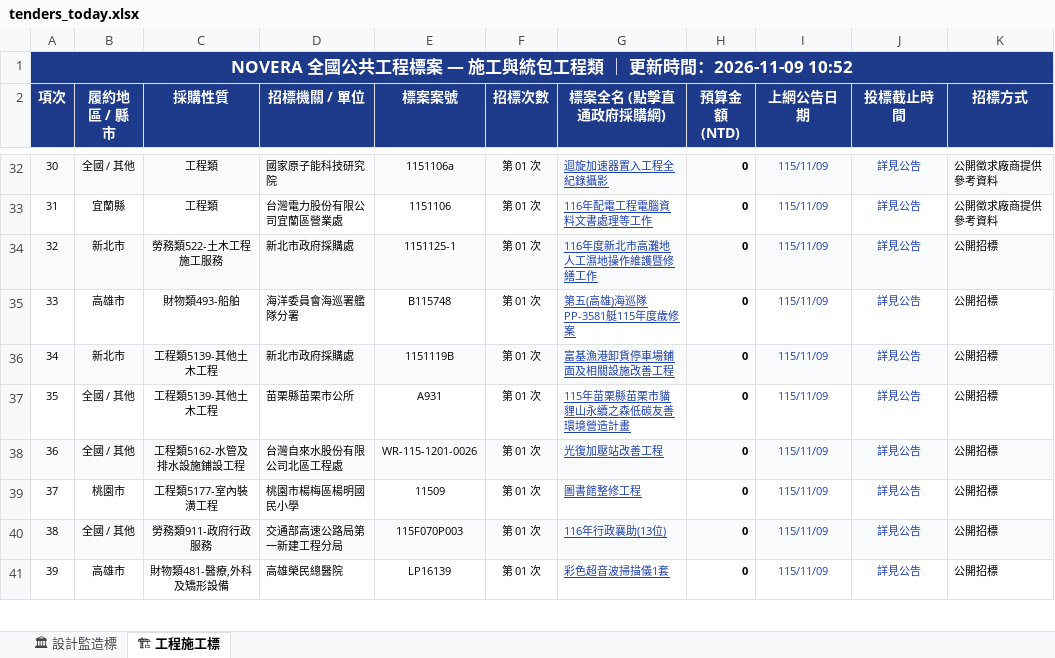
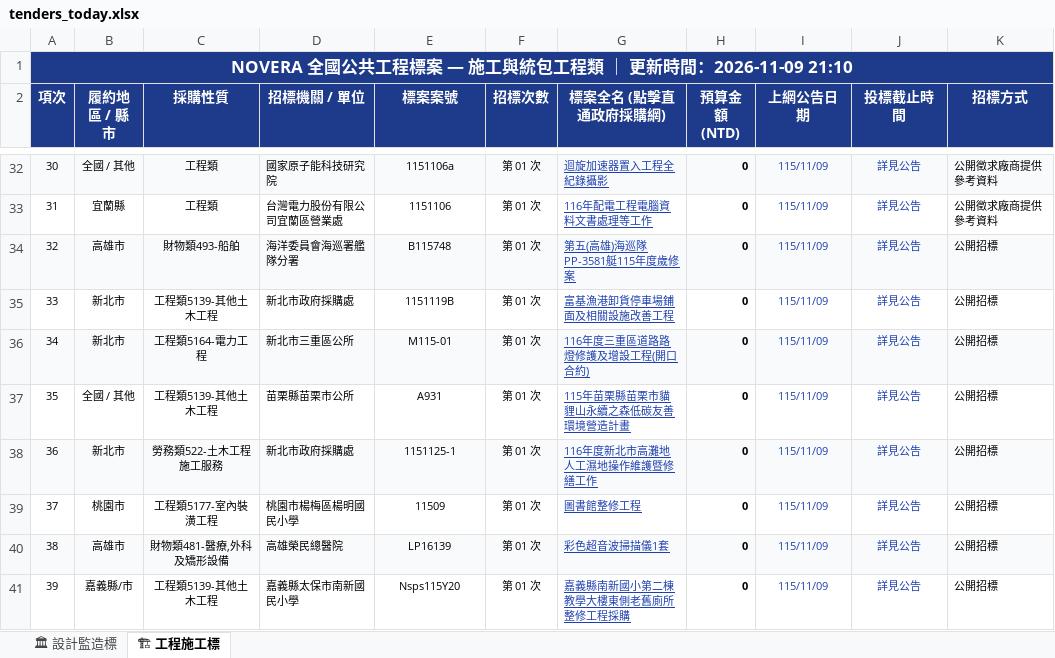
Before and after one commit to gardenai0222-a11y/gardenai0222-a11y.github.io, an Excel workbook: tenders_today.xlsx, sheet 🏗 工程施工標, drawn as a sheet; only a part is shown, gaps mark what is left out; values as stored, in another font and other column widths than the file's, no borders; the diff covers the shown part only; the diff names each change by its address in the sheet, - before the commit and + after, or states it on an @@ line.

```diff
--- a/tenders_today.xlsx (sheet 🏗 工程施工標)
+++ b/tenders_today.xlsx (sheet 🏗 工程施工標)
-A1 (項次): …時間：2026-11-09 10:52
+A1 (項次): …時間：2026-11-09 21:10
-B34 (履約地區 / 縣市): 新北市
+B34 (履約地區 / 縣市): 高雄市
-C34 (採購性質): 勞務類522-土木工程施工服務
+C34 (採購性質): 財物類493-船舶
-D34 (招標機關 / 單位): 新北市政府採購處
+D34 (招標機關 / 單位): 海洋委員會海巡署艦隊分署
-E34 (標案案號): 1151125-1
+E34 (標案案號): B115748
-G34 (標案全名 (點擊直通政府採購網)): 116年度新北市高灘地人工濕地操作維護暨修繕工作
+G34 (標案全名 (點擊直通政府採購網)): 第五(高雄)海巡隊PP-3581艇115年度歲修案
-B35 (履約地區 / 縣市): 高雄市
+B35 (履約地區 / 縣市): 新北市
-C35 (採購性質): 財物類493-船舶
+C35 (採購性質): 工程類5139-其他土木工程
-D35 (招標機關 / 單位): 海洋委員會海巡署艦隊分署
+D35 (招標機關 / 單位): 新北市政府採購處
-E35 (標案案號): B115748
+E35 (標案案號): 1151119B
-G35 (標案全名 (點擊直通政府採購網)): 第五(高雄)海巡隊PP-3581艇115年度歲修案
+G35 (標案全名 (點擊直通政府採購網)): 富基漁港卸貨停車場鋪面及相關設施改善工程
-C36 (採購性質): 工程類5139-其他土木工程
+C36 (採購性質): 工程類5164-電力工程
-D36 (招標機關 / 單位): 新北市政府採購處
+D36 (招標機關 / 單位): 新北市三重區公所
-E36 (標案案號): 1151119B
+E36 (標案案號): M115-01
-G36 (標案全名 (點擊直通政府採購網)): 富基漁港卸貨停車場鋪面及相關設施改善工程
+G36 (標案全名 (點擊直通政府採購網)): 116年度三重區道路路燈修護及增設工程(開口合約)
-B38 (履約地區 / 縣市): 全國 / 其他
+B38 (履約地區 / 縣市): 新北市
-C38 (採購性質): 工程類5162-水管及排水設施鋪設工程
+C38 (採購性質): 勞務類522-土木工程施工服務
-D38 (招標機關 / 單位): 台灣自來水股份有限公司北區工程處
+D38 (招標機關 / 單位): 新北市政府採購處
-E38 (標案案號): WR-115-1201-0026
+E38 (標案案號): 1151125-1
-G38 (標案全名 (點擊直通政府採購網)): 光復加壓站改善工程
+G38 (標案全名 (點擊直通政府採購網)): 116年度新北市高灘地人工濕地操作維護暨修繕工作
-B40 (履約地區 / 縣市): 全國 / 其他
+B40 (履約地區 / 縣市): 高雄市
-C40 (採購性質): 勞務類911-政府行政服務
+C40 (採購性質): 財物類481-醫療,外科及矯形設備
-D40 (招標機關 / 單位): 交通部高速公路局第一新建工程分局
+D40 (招標機關 / 單位): 高雄榮民總醫院
-E40 (標案案號): 115F070P003
+E40 (標案案號): LP16139
-G40 (標案全名 (點擊直通政府採購網)): 116年行政襄助(13位)
+G40 (標案全名 (點擊直通政府採購網)): 彩色超音波掃描儀1套
-B41 (履約地區 / 縣市): 高雄市
+B41 (履約地區 / 縣市): 嘉義縣/市
-C41 (採購性質): 財物類481-醫療,外科及矯形設備
+C41 (採購性質): 工程類5139-其他土木工程
-D41 (招標機關 / 單位): 高雄榮民總醫院
+D41 (招標機關 / 單位): 嘉義縣太保市南新國民小學
-E41 (標案案號): LP16139
+E41 (標案案號): Nsps115Y20
-G41 (標案全名 (點擊直通政府採購網)): 彩色超音波掃描儀1套
+G41 (標案全名 (點擊直通政府採購網)): 嘉義縣南新國小第二棟教學大樓東側老舊廁所整修工程採購
```
Also changed, not shown: 493 edited cells elsewhere in this sheet, sheet 🏛 設計監造標, 今日政府電子採購網.xlsx, 2 other files.
